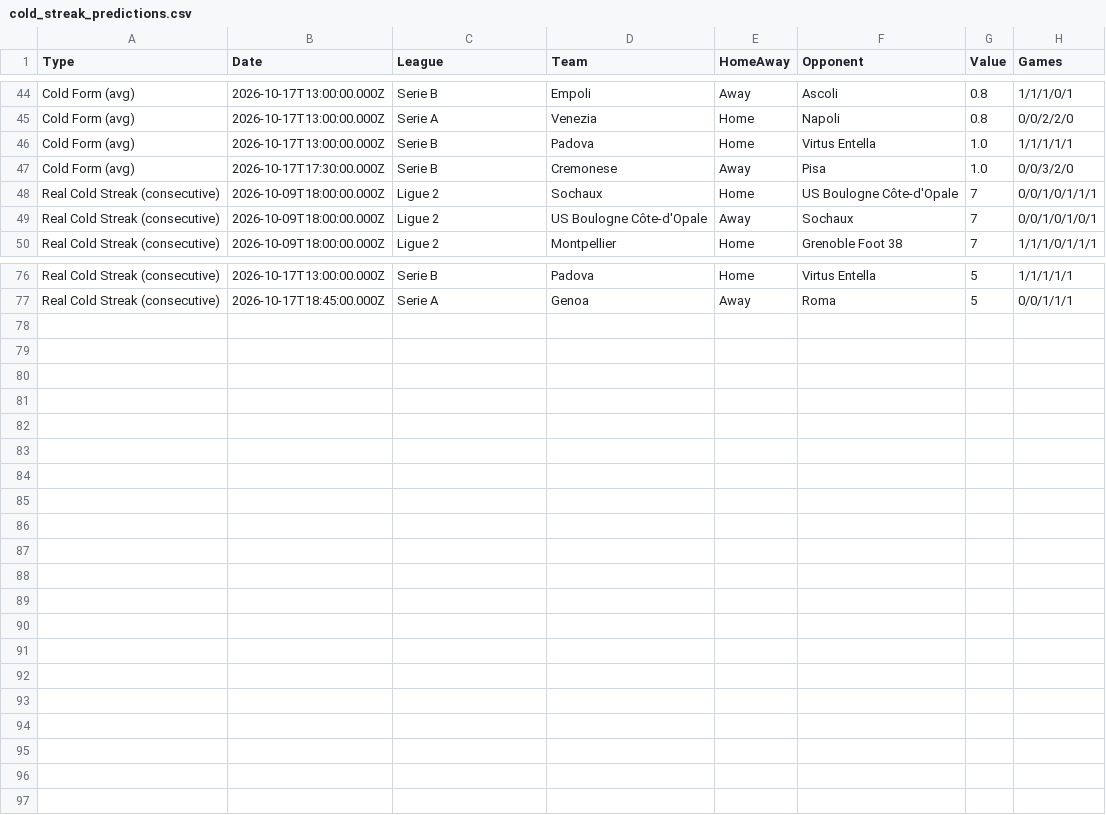
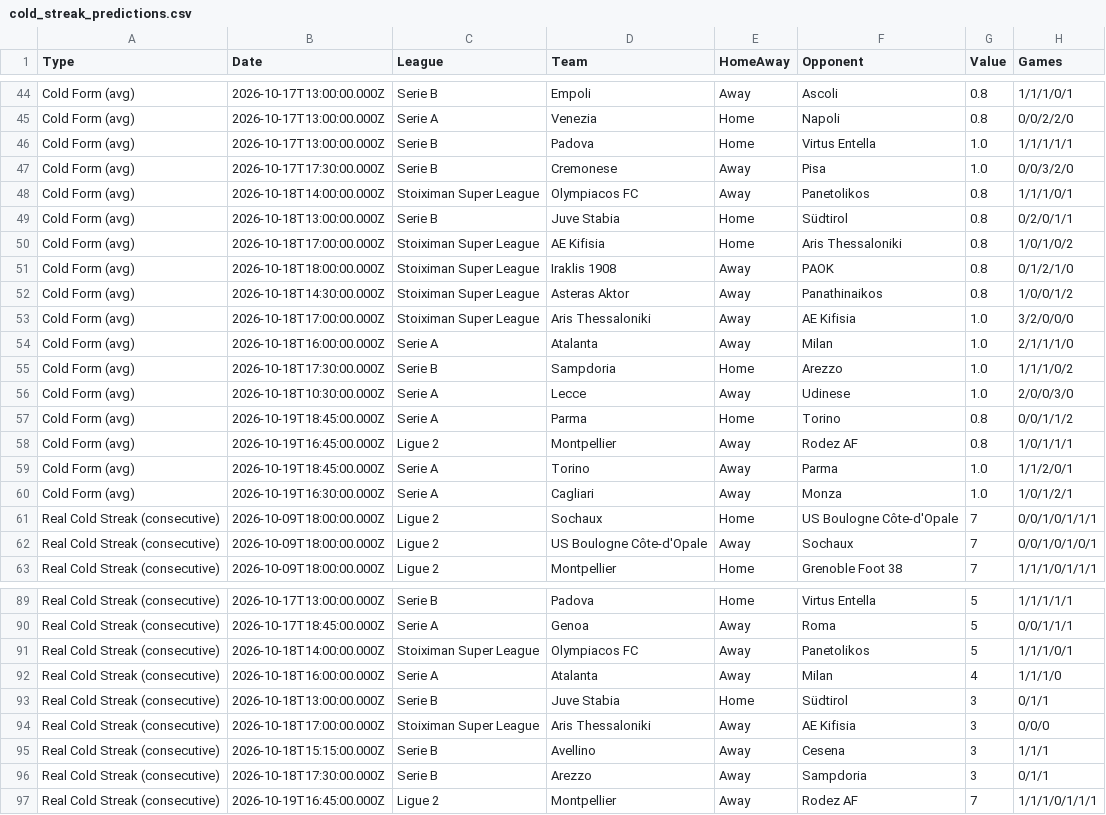
Before and after one commit to niibaboo/Under-Goals, a CSV file: docs/under-iq/scanners/cold_streak/cold_streak_predictions.csv, drawn as a sheet; only a part is shown, gaps mark what is left out.

```diff
--- a/docs/under-iq/scanners/cold_streak/cold_streak_predictions.csv
+++ b/docs/under-iq/scanners/cold_streak/cold_streak_predictions.csv
@@ -47,2 +47,15 @@ Cold Form (avg),2026-10-17T13:00:00.000Z,Serie B,Padova,Home,Virtus Entella,1.0,
 Cold Form (avg),2026-10-17T17:30:00.000Z,Serie B,Cremonese,Away,Pisa,1.0,0/0/3/2/0
+Cold Form (avg),2026-10-18T14:00:00.000Z,Stoiximan Super League,Olympiacos FC,Away,Panetolikos,0.8,1/1/1/0/1
+Cold Form (avg),2026-10-18T13:00:00.000Z,Serie B,Juve Stabia,Home,Südtirol,0.8,0/2/0/1/1
+Cold Form (avg),2026-10-18T17:00:00.000Z,Stoiximan Super League,AE Kifisia,Home,Aris Thessaloniki,0.8,1/0/1/0/2
+Cold Form (avg),2026-10-18T18:00:00.000Z,Stoiximan Super League,Iraklis 1908,Away,PAOK,0.8,0/1/2/1/0
+Cold Form (avg),2026-10-18T14:30:00.000Z,Stoiximan Super League,Asteras Aktor,Away,Panathinaikos,0.8,1/0/0/1/2
+Cold Form (avg),2026-10-18T17:00:00.000Z,Stoiximan Super League,Aris Thessaloniki,Away,AE Kifisia,1.0,3/2/0/0/0
+Cold Form (avg),2026-10-18T16:00:00.000Z,Serie A,Atalanta,Away,Milan,1.0,2/1/1/1/0
+Cold Form (avg),2026-10-18T17:30:00.000Z,Serie B,Sampdoria,Home,Arezzo,1.0,1/1/1/0/2
+Cold Form (avg),2026-10-18T10:30:00.000Z,Serie A,Lecce,Away,Udinese,1.0,2/0/0/3/0
+Cold Form (avg),2026-10-19T18:45:00.000Z,Serie A,Parma,Home,Torino,0.8,0/0/1/1/2
+Cold Form (avg),2026-10-19T16:45:00.000Z,Ligue 2,Montpellier,Away,Rodez AF,0.8,1/0/1/1/1
+Cold Form (avg),2026-10-19T18:45:00.000Z,Serie A,Torino,Away,Parma,1.0,1/1/2/0/1
+Cold Form (avg),2026-10-19T16:30:00.000Z,Serie A,Cagliari,Away,Monza,1.0,1/0/1/2/1
 Real Cold Streak (consecutive),2026-10-09T18:00:00.000Z,Ligue 2,Sochaux,Home,US Boulogne Côte-d'Opale,7,0/0/1/0/1/1/1
@@ -77 +90,8 @@ Real Cold Streak (consecutive),2026-10-17T13:00:00.000Z,Serie B,Padova,Home,Virt
 Real Cold Streak (consecutive),2026-10-17T18:45:00.000Z,Serie A,Genoa,Away,Roma,5,0/0/1/1/1
+Real Cold Streak (consecutive),2026-10-18T14:00:00.000Z,Stoiximan Super League,Olympiacos FC,Away,Panetolikos,5,1/1/1/0/1
+Real Cold Streak (consecutive),2026-10-18T16:00:00.000Z,Serie A,Atalanta,Away,Milan,4,1/1/1/0
+Real Cold Streak (consecutive),2026-10-18T13:00:00.000Z,Serie B,Juve Stabia,Home,Südtirol,3,0/1/1
+Real Cold Streak (consecutive),2026-10-18T17:00:00.000Z,Stoiximan Super League,Aris Thessaloniki,Away,AE Kifisia,3,0/0/0
+Real Cold Streak (consecutive),2026-10-18T15:15:00.000Z,Serie B,Avellino,Away,Cesena,3,1/1/1
+Real Cold Streak (consecutive),2026-10-18T17:30:00.000Z,Serie B,Arezzo,Away,Sampdoria,3,0/1/1
+Real Cold Streak (consecutive),2026-10-19T16:45:00.000Z,Ligue 2,Montpellier,Away,Rodez AF,7,1/1/1/0/1/1/1
```
Also changed, not shown: docs/under-iq/scanners/under25/under25_predictions.csv, docs/under-iq/scanners/under35/under35_predictions.csv, 24 other files.
